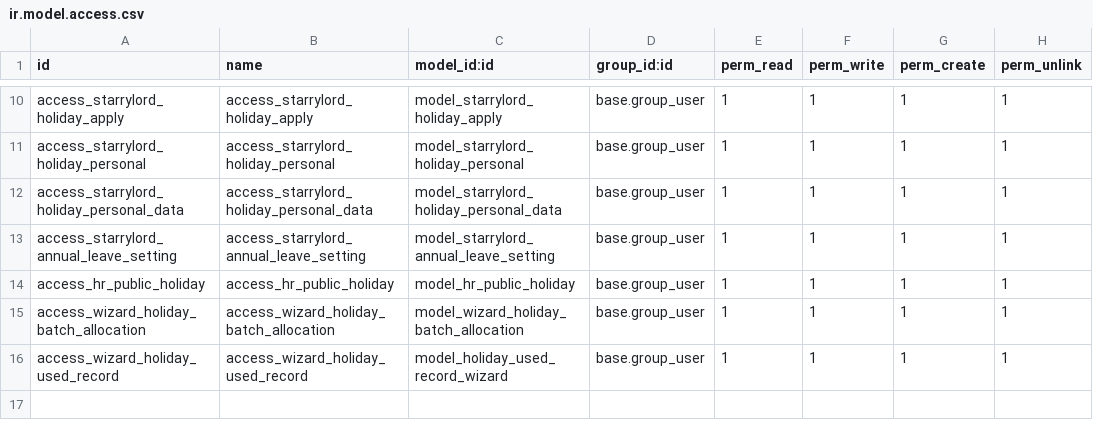
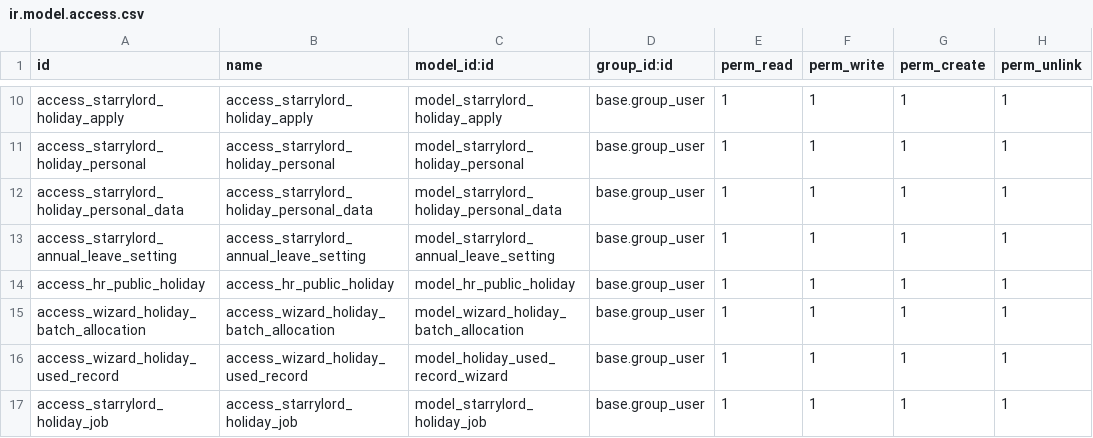
Before and after one commit to kulius/odoo19_euptop, a CSV file: addons_store/sl_hrm_holiday/security/ir.model.access.csv, drawn as a sheet; only a part is shown, gaps mark what is left out.

```diff
--- a/addons_store/sl_hrm_holiday/security/ir.model.access.csv
+++ b/addons_store/sl_hrm_holiday/security/ir.model.access.csv
@@ -16 +16,2 @@ access_wizard_holiday_batch_allocation,access_wizard_holiday_batch_allocation,mo
 access_wizard_holiday_used_record,access_wizard_holiday_used_record,model_holiday_used_record_wizard,base.group_user,1,1,1,1
+access_starrylord_holiday_job,access_starrylord_holiday_job,model_starrylord_holiday_job,base.group_user,1,1,1,1
```
Also changed, not shown: addons_store/sl_hrm_personal_calendar/security/ir.model.access.csv, 36 other files.
